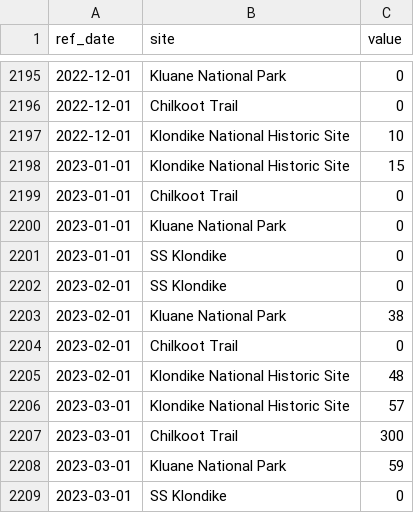
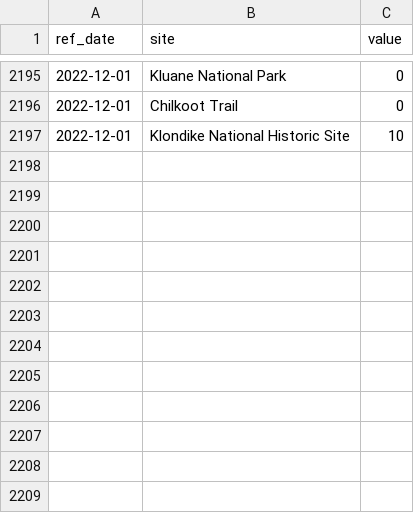
Before and after one commit to btelliot/tc-public-data, a CSV file: pc_site_visitation.csv, drawn as a sheet; only a part is shown, gaps mark what is left out; the diff names each change by its address in the sheet, - before the commit and + after, or states it on an @@ line.

Commit message:
Update pc_site_visitation.csv

```diff
--- a/pc_site_visitation.csv
+++ b/pc_site_visitation.csv
-row 2198: 2023-01-01 | Klondike National Historic Site | 15
-row 2199: 2023-01-01 | Chilkoot Trail | 0
-row 2200: 2023-01-01 | Kluane National Park | 0
-row 2201: 2023-01-01 | SS Klondike | 0
-row 2202: 2023-02-01 | SS Klondike | 0
-row 2203: 2023-02-01 | Kluane National Park | 38
-row 2204: 2023-02-01 | Chilkoot Trail | 0
-row 2205: 2023-02-01 | Klondike National Historic Site | 48
-row 2206: 2023-03-01 | Klondike National Historic Site | 57
-row 2207: 2023-03-01 | Chilkoot Trail | 300
-row 2208: 2023-03-01 | Kluane National Park | 59
-row 2209: 2023-03-01 | SS Klondike | 0
```
